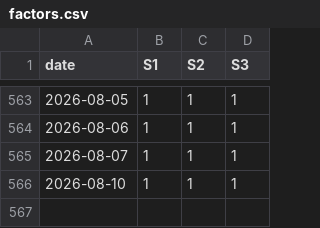
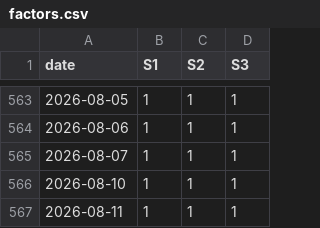
Before and after one commit to dof-studio/SPYDL1D, a CSV file: factors.csv, drawn as a sheet; only a part is shown, gaps mark what is left out; the diff names each change by its address in the sheet, - before the commit and + after, or states it on an @@ line.

Commit message:
PyAutoCommit@date=2026-08-12@time=2026-08-12 00:00:12.312054

```diff
--- a/factors.csv
+++ b/factors.csv
+row 567: 2026-08-11 | 1 | 1 | 1
```
Also changed, not shown: metrics.csv, 1 other file.
